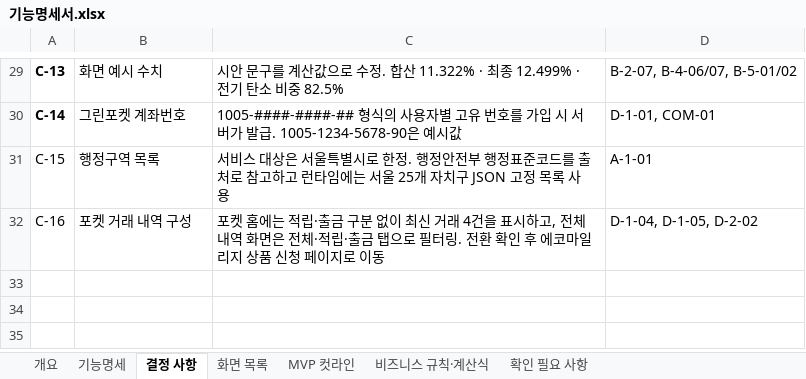
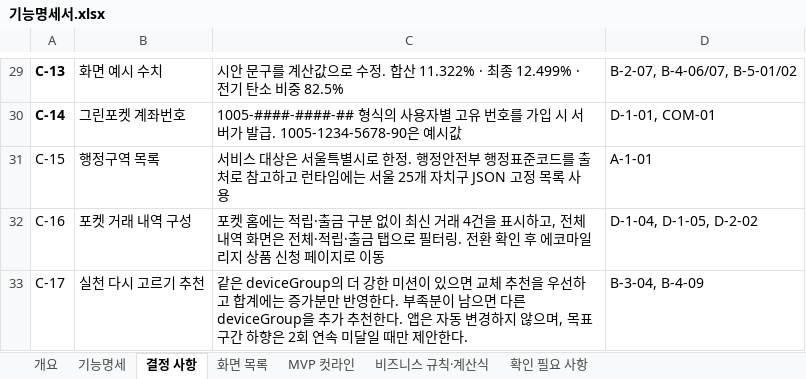
Before and after one commit to dont-worry-be-green/greenpocket, an Excel workbook: docs/feature-spec/기능명세서.xlsx, sheet 결정 사항, drawn as a sheet; only a part is shown, gaps mark what is left out; values as stored, in another font and other column widths than the file's, no borders; the diff names each change by its address in the sheet, - before the commit and + after, or states it on an @@ line.

```diff
--- a/docs/feature-spec/기능명세서.xlsx (sheet 결정 사항)
+++ b/docs/feature-spec/기능명세서.xlsx (sheet 결정 사항)
+row 33: C-17 | 실천 다시 고르기 추천 | 같은 deviceGroup의 더 강한 미션이 있으면 교체 추천을 우선하고 합계에는 증가분만 반영한다. 부족분이 남으면 다른 deviceGroup을 추가 추천한다. 앱은 자동 변경하지 않으며, 목표 구간 하향은 2회 연속 미달일 때만 제안한다. | B-3-04, B-4-09
```
Also changed, not shown: sheet 개요, sheet 기능명세, 3 other files.
